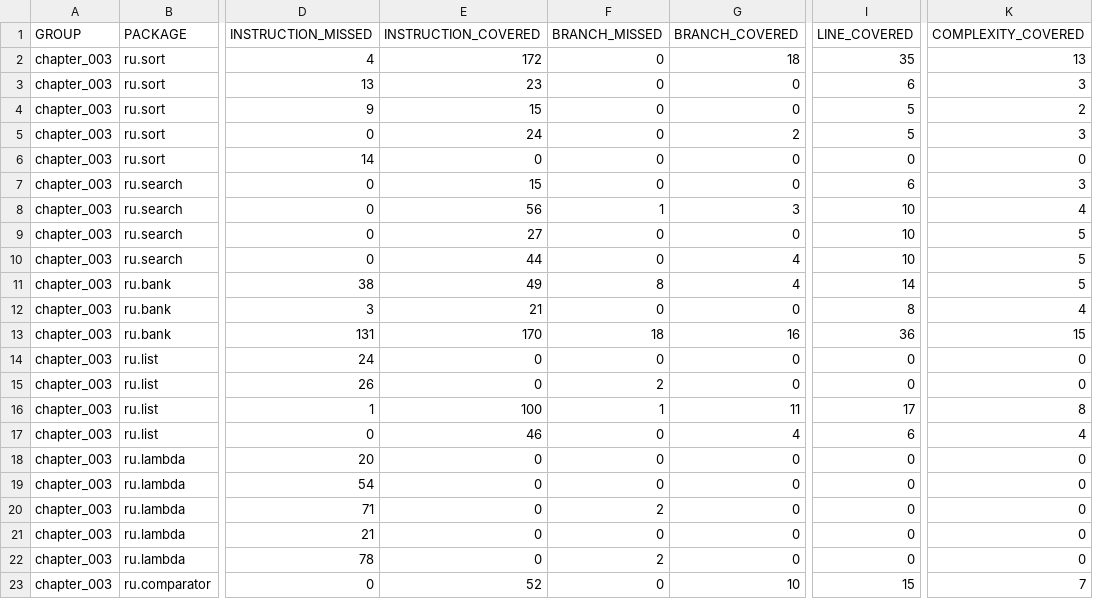
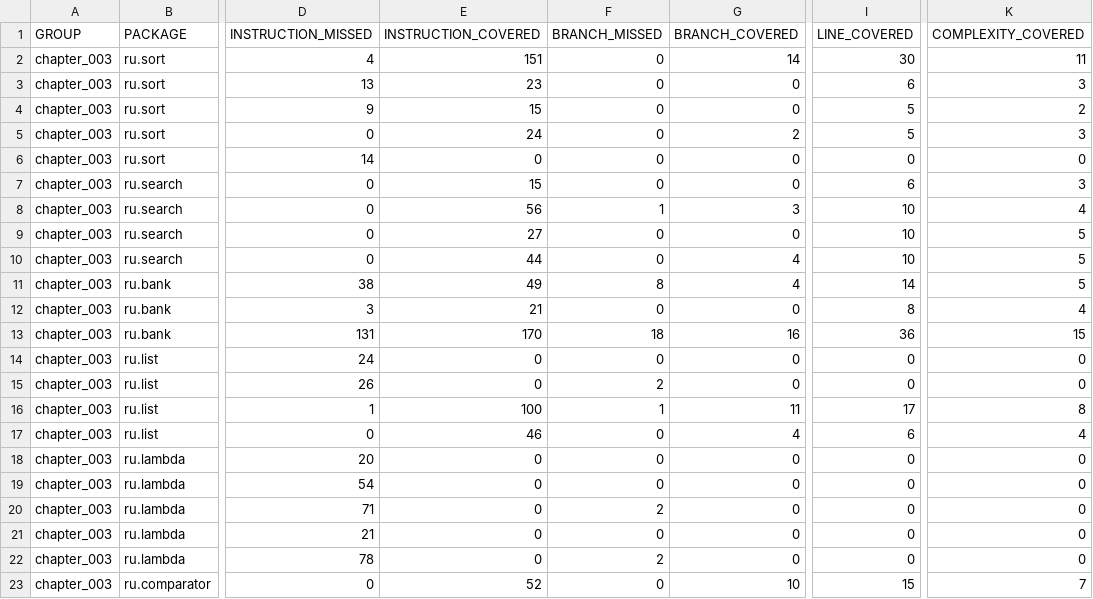
Before and after one commit to Xantipos/gavrilind, a CSV file: chapter_003/target/site/jacoco/jacoco.csv, drawn as a sheet; only a part is shown, gaps mark what is left out; the diff names each change by its address in the sheet, - before the commit and + after, or states it on an @@ line.

```diff
--- a/chapter_003/target/site/jacoco/jacoco.csv
+++ b/chapter_003/target/site/jacoco/jacoco.csv
-E2 (INSTRUCTION_COVERED): 172
+E2 (INSTRUCTION_COVERED): 151
-G2 (BRANCH_COVERED): 18
+G2 (BRANCH_COVERED): 14
-I2 (LINE_COVERED): 35
+I2 (LINE_COVERED): 30
-K2 (COMPLEXITY_COVERED): 13
+K2 (COMPLEXITY_COVERED): 11
```
Also changed, not shown: 21 other files.
